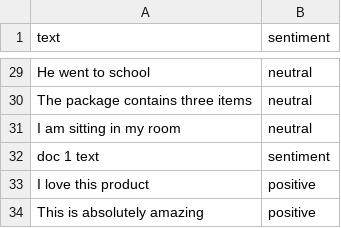
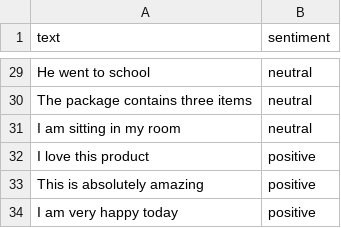
Before and after one commit to foundedbycj/Attention-, a CSV file: data.csv, drawn as a sheet; only a part is shown, gaps mark what is left out; the shorter side is filled out with more unchanged rows; the diff names each change by its address in the sheet, - before the commit and + after, or states it on an @@ line.

```diff
--- a/data.csv
+++ b/data.csv
-row 32: doc 1 text | sentiment
```
Also changed, not shown: 4 other files.
